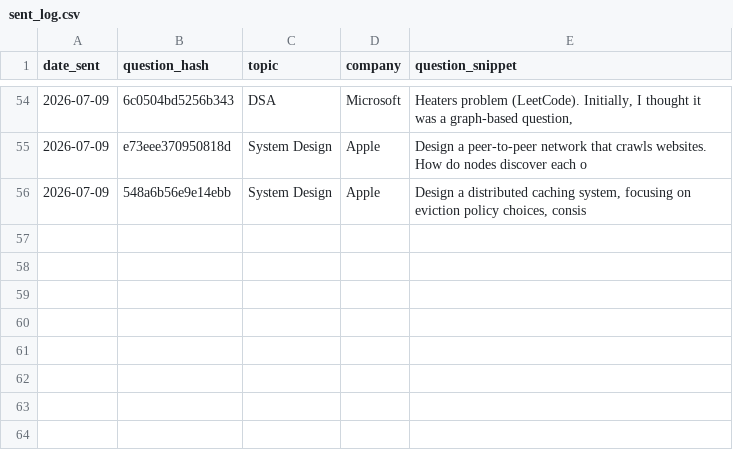
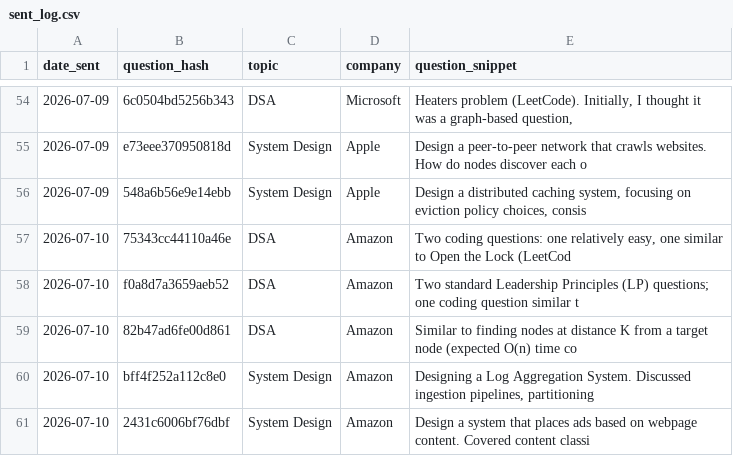
Before and after one commit to ayush95123/daily-iq, a CSV file: sent_log.csv, drawn as a sheet; only a part is shown, gaps mark what is left out; the diff names each change by its address in the sheet, - before the commit and + after, or states it on an @@ line.

```diff
--- a/sent_log.csv
+++ b/sent_log.csv
+row 57: 2026-07-10 | 75343cc44110a46e | DSA | Amazon | Two coding questions: one relatively easy, one similar to Open the Lock (LeetCod
+row 58: 2026-07-10 | f0a8d7a3659aeb52 | DSA | Amazon | Two standard Leadership Principles (LP) questions; one coding question similar t
+row 59: 2026-07-10 | 82b47ad6fe00d861 | DSA | Amazon | Similar to finding nodes at distance K from a target node (expected O(n) time co
+row 60: 2026-07-10 | bff4f252a112c8e0 | System Design | Amazon | Designing a Log Aggregation System. Discussed ingestion pipelines, partitioning
+row 61: 2026-07-10 | 2431c6006bf76dbf | System Design | Amazon | Design a system that places ads based on webpage content. Covered content classi
```
